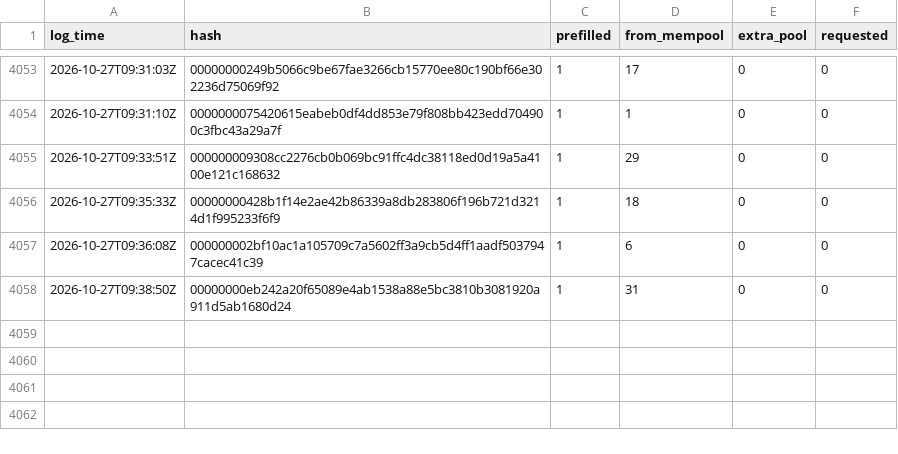
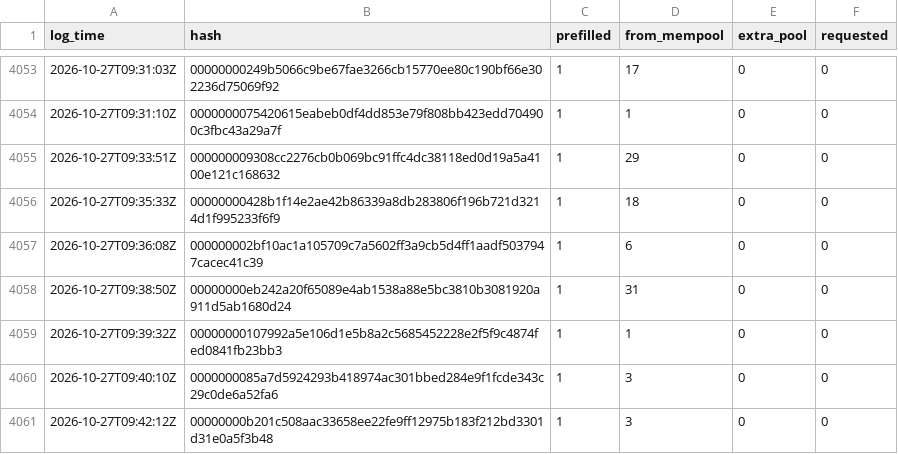
Before and after one commit to rufitnes/tempnet-data, a CSV file: data/compact.csv, drawn as a sheet; only a part is shown, gaps mark what is left out.

```diff
--- a/data/compact.csv
+++ b/data/compact.csv
@@ -4058 +4058,4 @@ log_time,hash,prefilled,from_mempool,extra_pool,requested
 2026-10-27T09:38:50Z,00000000eb242a20f65089e4ab1538a88e5bc3810b3081920a911d5ab1680d24,1,31,0,0
+2026-10-27T09:39:32Z,00000000107992a5e106d1e5b8a2c5685452228e2f5f9c4874fed0841fb23bb3,1,1,0,0
+2026-10-27T09:40:10Z,0000000085a7d5924293b418974ac301bbed284e9f1fcde343c29c0de6a52fa6,1,3,0,0
+2026-10-27T09:42:12Z,00000000b201c508aac33658ee22fe9ff12975b183f212bd3301d31e0a5f3b48,1,3,0,0
```
Also changed, not shown: 4 other files.
